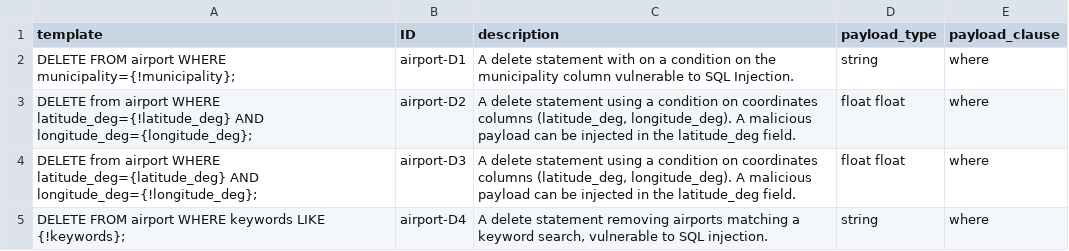
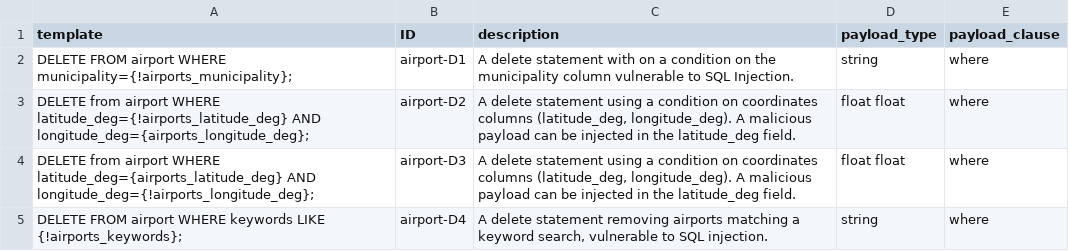
Before and after one commit to gquetel/sqlia-dataset-generator, a CSV file: data/databases/airport/queries/delete.csv, drawn as a sheet.

```diff
--- a/data/databases/airport/queries/delete.csv
+++ b/data/databases/airport/queries/delete.csv
@@ -1,5 +1,5 @@
 template,ID,description,payload_type,payload_clause
-"DELETE FROM airport WHERE municipality={!municipality};",airport-D1,A delete statement with on a condition on the municipality column vulnerable to SQL Injection.,string,where
-"DELETE from airport WHERE latitude_deg={!latitude_deg} AND longitude_deg={longitude_deg};",airport-D2,"A delete statement using a condition on coordinates columns (latitude_deg, longitude_deg). A malicious payload can be injected in the latitude_deg field. ",float float,where
-"DELETE from airport WHERE latitude_deg={latitude_deg} AND longitude_deg={!longitude_deg};",airport-D3,"A delete statement using a condition on coordinates columns (latitude_deg, longitude_deg). A malicious payload can be injected in the latitude_deg field. ",float float,where
-"DELETE FROM airport WHERE keywords LIKE {!keywords};  ",airport-D4," A delete statement removing airports matching a keyword search, vulnerable to SQL injection.",string,where
+"DELETE FROM airport WHERE municipality={!airports_municipality};",airport-D1,A delete statement with on a condition on the municipality column vulnerable to SQL Injection.,string,where
+"DELETE from airport WHERE latitude_deg={!airports_latitude_deg} AND longitude_deg={airports_longitude_deg};",airport-D2,"A delete statement using a condition on coordinates columns (latitude_deg, longitude_deg). A malicious payload can be injected in the latitude_deg field. ",float float,where
+"DELETE from airport WHERE latitude_deg={airports_latitude_deg} AND longitude_deg={!airports_longitude_deg};",airport-D3,"A delete statement using a condition on coordinates columns (latitude_deg, longitude_deg). A malicious payload can be injected in the latitude_deg field. ",float float,where
+"DELETE FROM airport WHERE keywords LIKE {!airports_keywords};  ",airport-D4," A delete statement removing airports matching a keyword search, vulnerable to SQL injection.",string,where
```
Also changed, not shown: data/databases/airport/queries/insert.csv, data/databases/airport/queries/select.csv, 49 other files.
